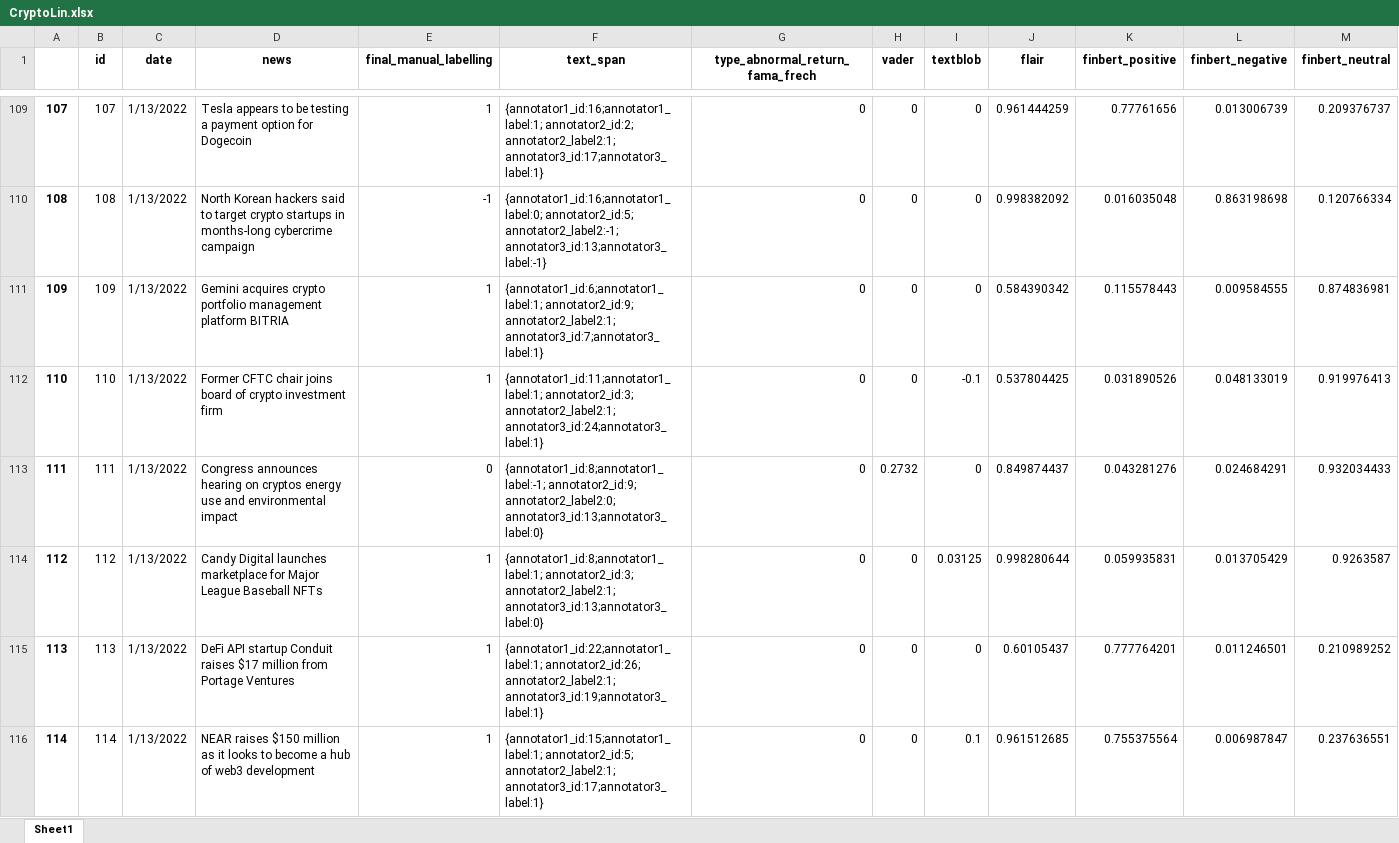
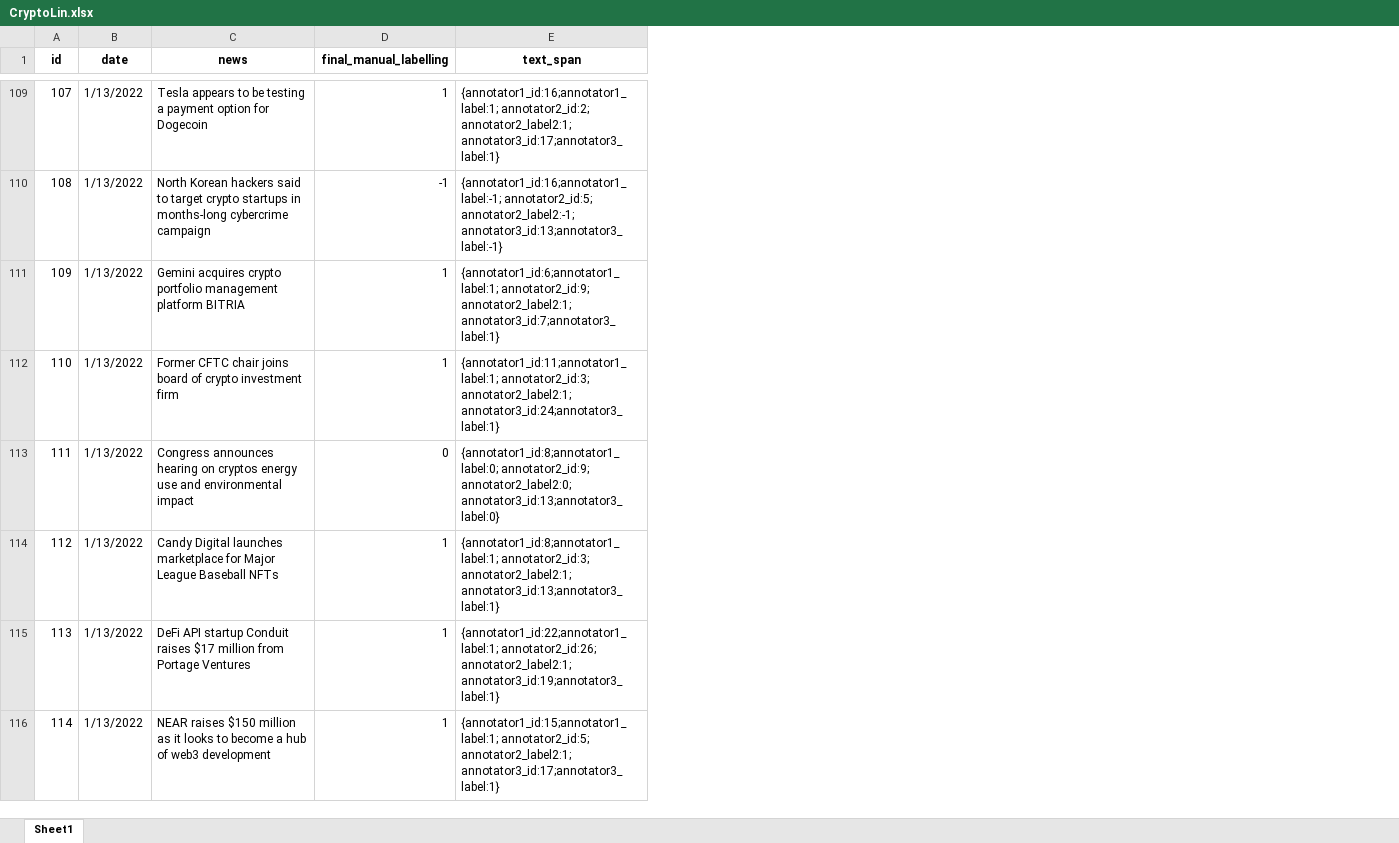
Before and after one commit to manoelgadi/CryptoLinUtad, an Excel workbook: CryptoLin.xlsx, sheet Sheet1, drawn as a sheet; only a part is shown, gaps mark what is left out; values as stored, in another font and other column widths than the file's, no borders; removed rows and columns are numbered as before the commit, all else as after; the diff covers the shown part only; the diff names each change by its address in the sheet, - before the commit and + after, or states it on an @@ line.

```diff
--- a/CryptoLin.xlsx (sheet Sheet1)
+++ b/CryptoLin.xlsx (sheet Sheet1)
-column A, rows 109-116: 107 | 108 | 109 | 110 | 111 | 112 | 113 | 114
-column G (type_abnormal_return_fama_frech), rows 109-116: all 0
-column H (vader), rows 109-116: 0 | 0 | 0 | 0 | 0.2732 | 0 | 0 | 0
-column I (textblob), rows 109-116: 0 | 0 | 0 | -0.1 | 0 | 0.03125 | 0 | 0.1
-column J (flair), rows 109-116: 0.961444259 | 0.998382092 | 0.584390342 | 0.537804425 | 0.849874437 | 0.998280644 | 0.60105437 | 0.961512685
-column K (finbert_positive), rows 109-116: 0.77761656 | 0.016035048 | 0.115578443 | 0.031890526 | 0.043281276 | 0.059935831 | 0.777764201 | 0.755375564
-column L (finbert_negative), rows 109-116: 0.013006739 | 0.863198698 | 0.009584555 | 0.048133019 | 0.024684291 | 0.013705429 | 0.011246501 | 0.006987847
-column M (finbert_neutral), rows 109-116: 0.209376737 | 0.120766334 | 0.874836981 | 0.919976413 | 0.932034433 | 0.9263587 | 0.210989252 | 0.237636551
-E110 (text_span): {annotator1_id:16;annotator1_label:0; annotator2_id:5; annotator2_label2:-1;…
+E110 (text_span): {annotator1_id:16;annotator1_label:-1; annotator2_id:5; annotator2_label2:-1;…
-E113 (text_span): {annotator1_id:8;annotator1_label:-1; annotator2_id:9; annotator2_label2:0;…
+E113 (text_span): {annotator1_id:8;annotator1_label:0; annotator2_id:9; annotator2_label2:0;…
-E114 (text_span): …annotator2_id:3; annotator2_label2:1; annotator3_id:13;annotator3_label:0}
+E114 (text_span): …annotator2_id:3; annotator2_label2:1; annotator3_id:13;annotator3_label:1}
```
Also changed, not shown: 1297 edited cells elsewhere in this sheet, 1 other file.
